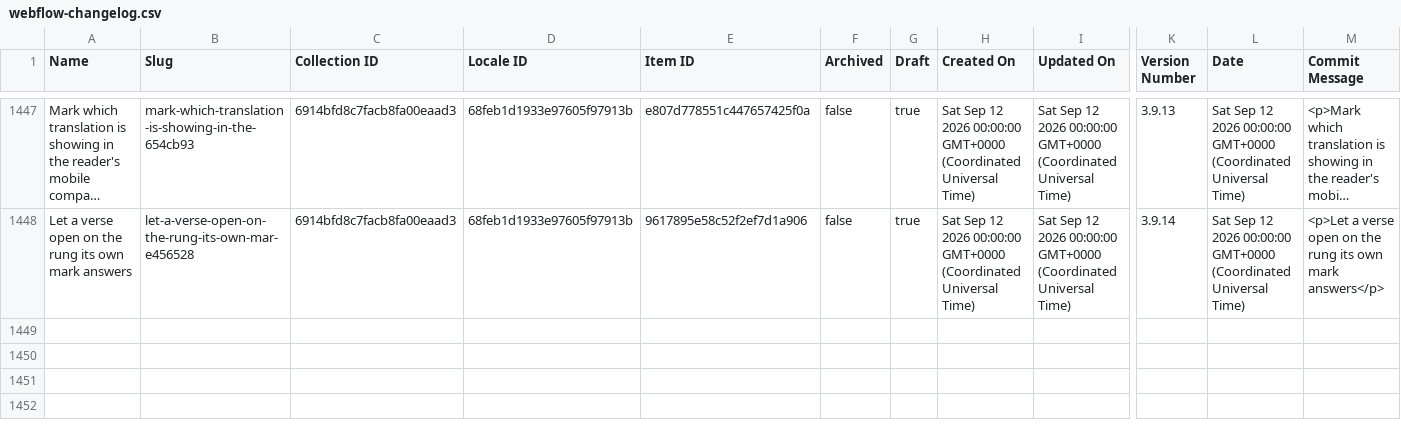
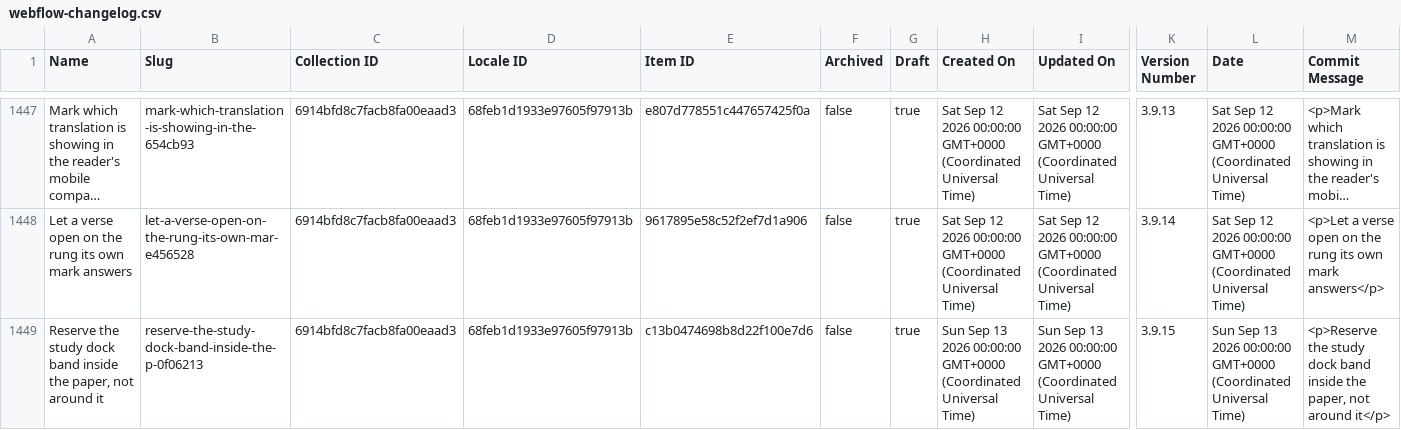
Before and after one commit to harvouscom/harvous.com, a CSV file: data/webflow-changelog.csv, drawn as a sheet; only a part is shown, gaps mark what is left out; long unchanged cells end in …; rows hold the shown columns only; the diff names each change by its address in the sheet, - before the commit and + after, or states it on an @@ line.

```diff
--- a/data/webflow-changelog.csv
+++ b/data/webflow-changelog.csv
+row 1449: Reserve the study dock band inside the paper, not around it | reserve-the-study-dock-band-inside-the-p-0f06213 | 6914bfd8c7facb8fa00eaad3 | 68feb1d1933e97605f97913b | c13b0474698b8d22f100e7d6 | false | true | Sun Sep 13 2026 00:00:00 GMT+0000 (Coordinated Universal Time) | Sun Sep 13 2026 00:00:00 GMT+0000 (Coordinated Universal Time) | 3.9.15 | Sun Sep 13 2026 00:00:00 GMT+0000 (Coordinated Universal Time) | <p>Reserve the study dock band inside the paper, not around it</p>
```
